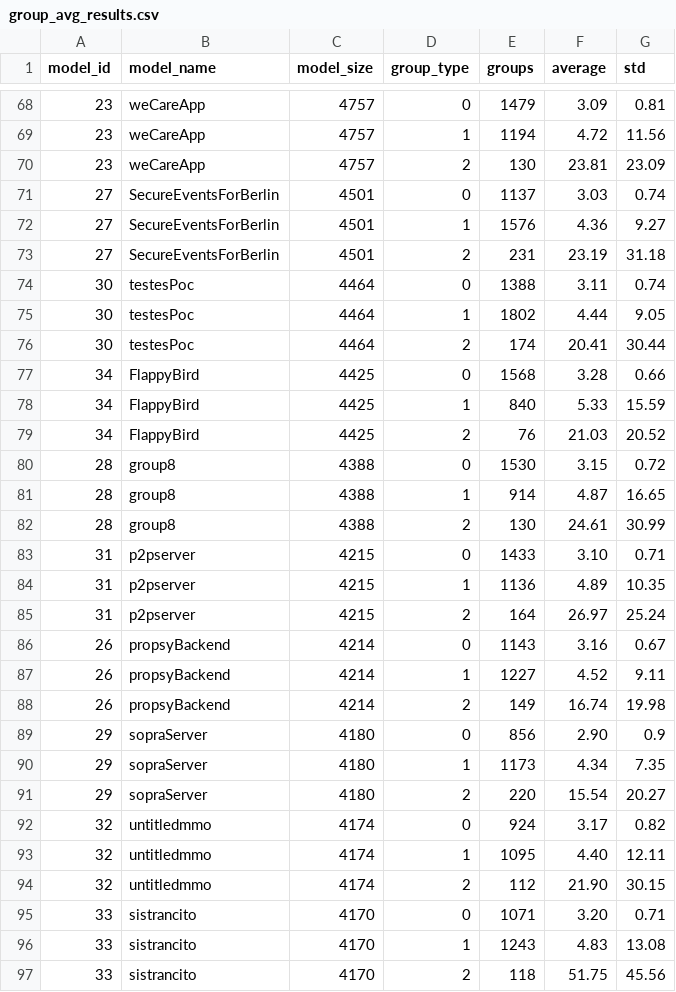
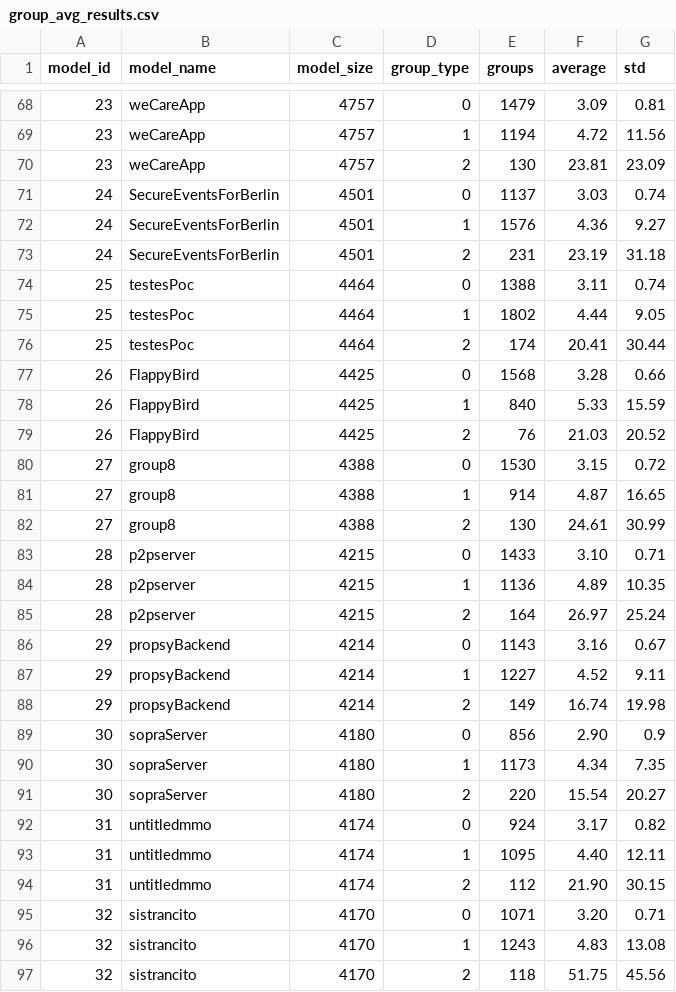
Before and after one commit to lucianoMarchezan/dataSTest, a CSV file: CRH/journal_extension/Zenodo/results_raw/group_avg_results.csv, drawn as a sheet; only a part is shown, gaps mark what is left out; the diff covers the shown part only.

```diff
--- a/CRH/journal_extension/Zenodo/results_raw/group_avg_results.csv
+++ b/CRH/journal_extension/Zenodo/results_raw/group_avg_results.csv
@@ -70,28 +70,28 @@ model_id,model_name,model_size,group_type,groups,average,std
 23,weCareApp,4757,2,130,23.81,23.09
-27,SecureEventsForBerlin,4501,0,1137,3.03,0.74
-27,SecureEventsForBerlin,4501,1,1576,4.36,9.27
-27,SecureEventsForBerlin,4501,2,231,23.19,31.18
-30,testesPoc,4464,0,1388,3.11,0.74
-30,testesPoc,4464,1,1802,4.44,9.05
-30,testesPoc,4464,2,174,20.41,30.44
-34,FlappyBird,4425,0,1568,3.28,0.66
-34,FlappyBird,4425,1,840,5.33,15.59
-34,FlappyBird,4425,2,76,21.03,20.52
-28,group8,4388,0,1530,3.15,0.72
-28,group8,4388,1,914,4.87,16.65
-28,group8,4388,2,130,24.61,30.99
-31,p2pserver,4215,0,1433,3.10,0.71
-31,p2pserver,4215,1,1136,4.89,10.35
-31,p2pserver,4215,2,164,26.97,25.24
-26,propsyBackend,4214,0,1143,3.16,0.67
-26,propsyBackend,4214,1,1227,4.52,9.11
-26,propsyBackend,4214,2,149,16.74,19.98
-29,sopraServer,4180,0,856,2.90,0.9
-29,sopraServer,4180,1,1173,4.34,7.35
-29,sopraServer,4180,2,220,15.54,20.27
-32,untitledmmo,4174,0,924,3.17,0.82
-32,untitledmmo,4174,1,1095,4.40,12.11
-32,untitledmmo,4174,2,112,21.90,30.15
-33,sistrancito,4170,0,1071,3.20,0.71
-33,sistrancito,4170,1,1243,4.83,13.08
-33,sistrancito,4170,2,118,51.75,45.56
+24,SecureEventsForBerlin,4501,0,1137,3.03,0.74
+24,SecureEventsForBerlin,4501,1,1576,4.36,9.27
+24,SecureEventsForBerlin,4501,2,231,23.19,31.18
+25,testesPoc,4464,0,1388,3.11,0.74
+25,testesPoc,4464,1,1802,4.44,9.05
+25,testesPoc,4464,2,174,20.41,30.44
+26,FlappyBird,4425,0,1568,3.28,0.66
+26,FlappyBird,4425,1,840,5.33,15.59
+26,FlappyBird,4425,2,76,21.03,20.52
+27,group8,4388,0,1530,3.15,0.72
+27,group8,4388,1,914,4.87,16.65
+27,group8,4388,2,130,24.61,30.99
+28,p2pserver,4215,0,1433,3.10,0.71
+28,p2pserver,4215,1,1136,4.89,10.35
+28,p2pserver,4215,2,164,26.97,25.24
+29,propsyBackend,4214,0,1143,3.16,0.67
+29,propsyBackend,4214,1,1227,4.52,9.11
+29,propsyBackend,4214,2,149,16.74,19.98
+30,sopraServer,4180,0,856,2.90,0.9
+30,sopraServer,4180,1,1173,4.34,7.35
+30,sopraServer,4180,2,220,15.54,20.27
+31,untitledmmo,4174,0,924,3.17,0.82
+31,untitledmmo,4174,1,1095,4.40,12.11
+31,untitledmmo,4174,2,112,21.90,30.15
+32,sistrancito,4170,0,1071,3.20,0.71
+32,sistrancito,4170,1,1243,4.83,13.08
+32,sistrancito,4170,2,118,51.75,45.56
```
Also changed, not shown: 93 edited cells elsewhere in this file, CRH/journal_extension/Zenodo/results_raw/avg_repair_actions_by_model.csv, CRH/journal_extension/Zenodo/results_raw/models.csv, 11 other files.
